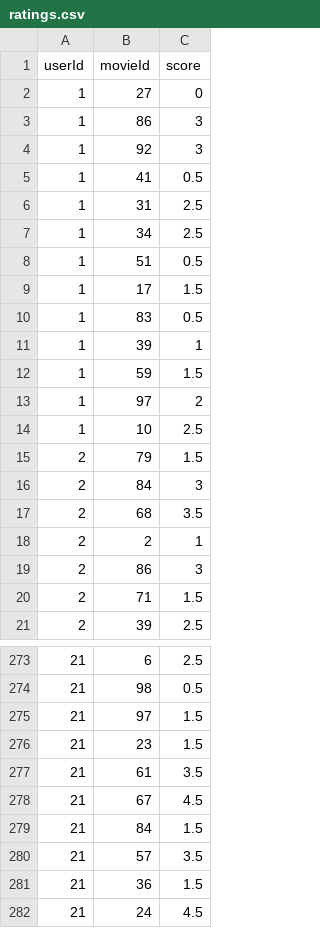
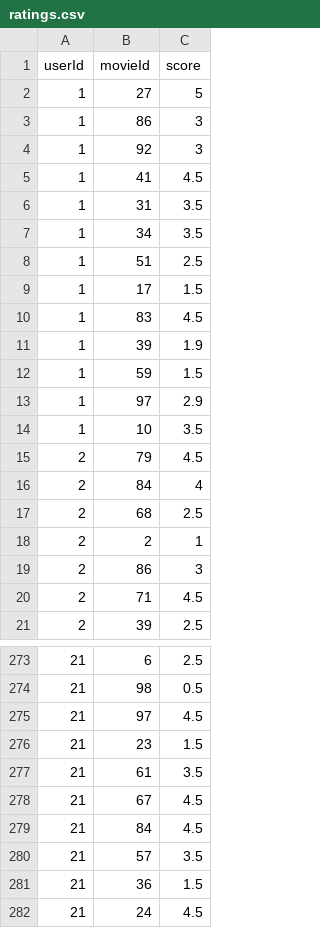
Before and after one commit to juwonhs0913/movie-recommender, a CSV file: data/ratings.csv, drawn as a sheet; only a part is shown, gaps mark what is left out; the diff covers the shown part only.

```diff
--- a/data/ratings.csv
+++ b/data/ratings.csv
@@ -1,21 +1,21 @@
 userId,movieId,score
-1,27,0
+1,27,5
 1,86,3
 1,92,3
-1,41,0.5
-1,31,2.5
-1,34,2.5
-1,51,0.5
+1,41,4.5
+1,31,3.5
+1,34,3.5
+1,51,2.5
 1,17,1.5
-1,83,0.5
-1,39,1
+1,83,4.5
+1,39,1.9
 1,59,1.5
-1,97,2
-1,10,2.5
-2,79,1.5
-2,84,3
-2,68,3.5
+1,97,2.9
+1,10,3.5
+2,79,4.5
+2,84,4
+2,68,2.5
 2,2,1
 2,86,3
-2,71,1.5
+2,71,4.5
 2,39,2.5
@@ -274,3 +274,3 @@ userId,movieId,score
 21,98,0.5
-21,97,1.5
+21,97,4.5
 21,23,1.5
@@ -278,3 +278,3 @@ userId,movieId,score
 21,67,4.5
-21,84,1.5
+21,84,4.5
 21,57,3.5
```
Also changed, not shown: 16 added rows and 90 edited cells elsewhere in this file, data/users.csv, 9 other files.
